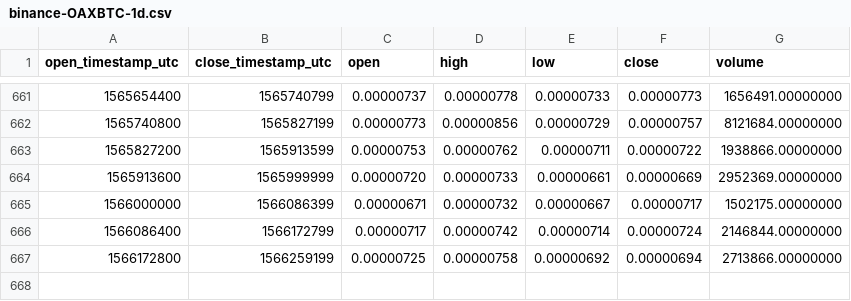
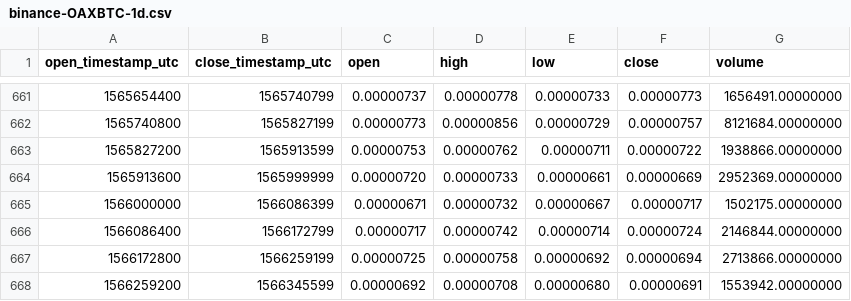
Before and after one commit to cryptobigbro/binance-OAXBTC, a CSV file: binance-OAXBTC-1d.csv, drawn as a sheet; only a part is shown, gaps mark what is left out; the diff names each change by its address in the sheet, - before the commit and + after, or states it on an @@ line.

Commit message:
Update OHLCV data.

```diff
--- a/binance-OAXBTC-1d.csv
+++ b/binance-OAXBTC-1d.csv
+row 668: 1566259200 | 1566345599 | 0.00000692 | 0.00000708 | 0.00000680 | 0.00000691 | 1553942.00000000
```
Also changed, not shown: 1 other file.
